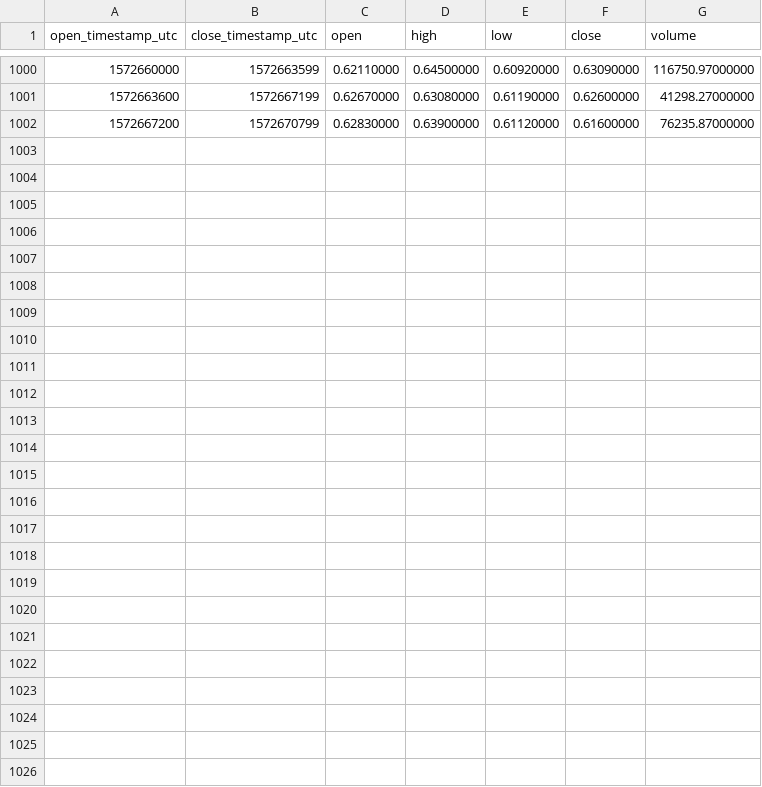
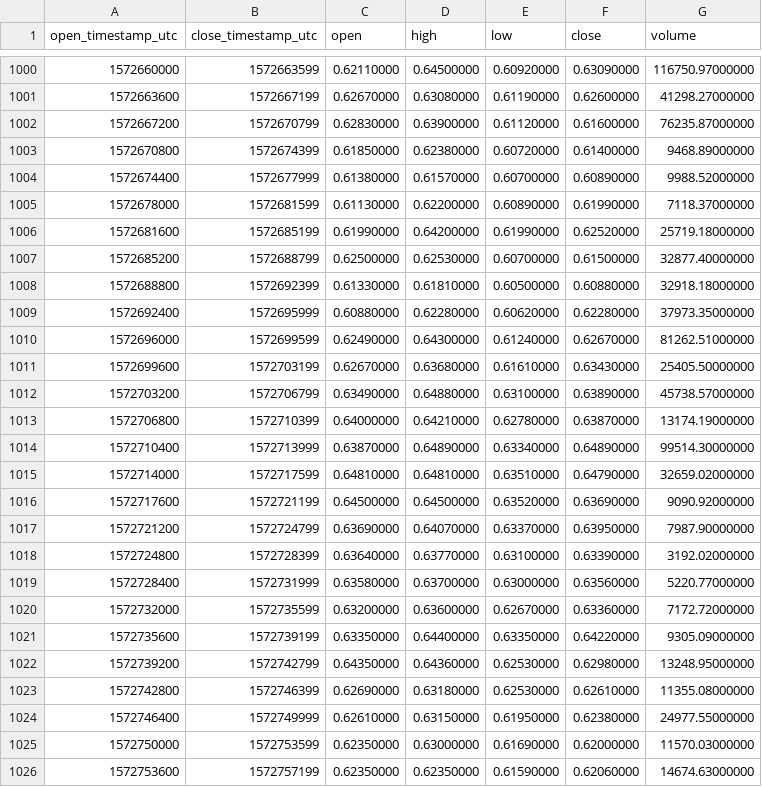
Before and after one commit to cryptobigbro/binance-BEAMUSDT, a CSV file: binance-BEAMUSDT-1h.csv, drawn as a sheet; only a part is shown, gaps mark what is left out; the diff names each change by its address in the sheet, - before the commit and + after, or states it on an @@ line.

Commit message:
Update OHLCV data.

```diff
--- a/binance-BEAMUSDT-1h.csv
+++ b/binance-BEAMUSDT-1h.csv
+row 1003: 1572670800 | 1572674399 | 0.61850000 | 0.62380000 | 0.60720000 | 0.61400000 | 9468.89000000
+row 1004: 1572674400 | 1572677999 | 0.61380000 | 0.61570000 | 0.60700000 | 0.60890000 | 9988.52000000
+row 1005: 1572678000 | 1572681599 | 0.61130000 | 0.62200000 | 0.60890000 | 0.61990000 | 7118.37000000
+row 1006: 1572681600 | 1572685199 | 0.61990000 | 0.64200000 | 0.61990000 | 0.62520000 | 25719.18000000
+row 1007: 1572685200 | 1572688799 | 0.62500000 | 0.62530000 | 0.60700000 | 0.61500000 | 32877.40000000
+row 1008: 1572688800 | 1572692399 | 0.61330000 | 0.61810000 | 0.60500000 | 0.60880000 | 32918.18000000
+row 1009: 1572692400 | 1572695999 | 0.60880000 | 0.62280000 | 0.60620000 | 0.62280000 | 37973.35000000
+row 1010: 1572696000 | 1572699599 | 0.62490000 | 0.64300000 | 0.61240000 | 0.62670000 | 81262.51000000
+row 1011: 1572699600 | 1572703199 | 0.62670000 | 0.63680000 | 0.61610000 | 0.63430000 | 25405.50000000
+row 1012: 1572703200 | 1572706799 | 0.63490000 | 0.64880000 | 0.63100000 | 0.63890000 | 45738.57000000
+row 1013: 1572706800 | 1572710399 | 0.64000000 | 0.64210000 | 0.62780000 | 0.63870000 | 13174.19000000
+row 1014: 1572710400 | 1572713999 | 0.63870000 | 0.64890000 | 0.63340000 | 0.64890000 | 99514.30000000
+row 1015: 1572714000 | 1572717599 | 0.64810000 | 0.64810000 | 0.63510000 | 0.64790000 | 32659.02000000
+row 1016: 1572717600 | 1572721199 | 0.64500000 | 0.64500000 | 0.63520000 | 0.63690000 | 9090.92000000
+row 1017: 1572721200 | 1572724799 | 0.63690000 | 0.64070000 | 0.63370000 | 0.63950000 | 7987.90000000
+row 1018: 1572724800 | 1572728399 | 0.63640000 | 0.63770000 | 0.63100000 | 0.63390000 | 3192.02000000
+row 1019: 1572728400 | 1572731999 | 0.63580000 | 0.63700000 | 0.63000000 | 0.63560000 | 5220.77000000
+row 1020: 1572732000 | 1572735599 | 0.63200000 | 0.63600000 | 0.62670000 | 0.63360000 | 7172.72000000
+row 1021: 1572735600 | 1572739199 | 0.63350000 | 0.64400000 | 0.63350000 | 0.64220000 | 9305.09000000
+row 1022: 1572739200 | 1572742799 | 0.64350000 | 0.64360000 | 0.62530000 | 0.62980000 | 13248.95000000
+row 1023: 1572742800 | 1572746399 | 0.62690000 | 0.63180000 | 0.62530000 | 0.62610000 | 11355.08000000
+row 1024: 1572746400 | 1572749999 | 0.62610000 | 0.63150000 | 0.61950000 | 0.62380000 | 24977.55000000
+row 1025: 1572750000 | 1572753599 | 0.62350000 | 0.63000000 | 0.61690000 | 0.62000000 | 11570.03000000
+row 1026: 1572753600 | 1572757199 | 0.62350000 | 0.62350000 | 0.61590000 | 0.62060000 | 14674.63000000
```
Also changed, not shown: binance-BEAMUSDT-1d.csv.
